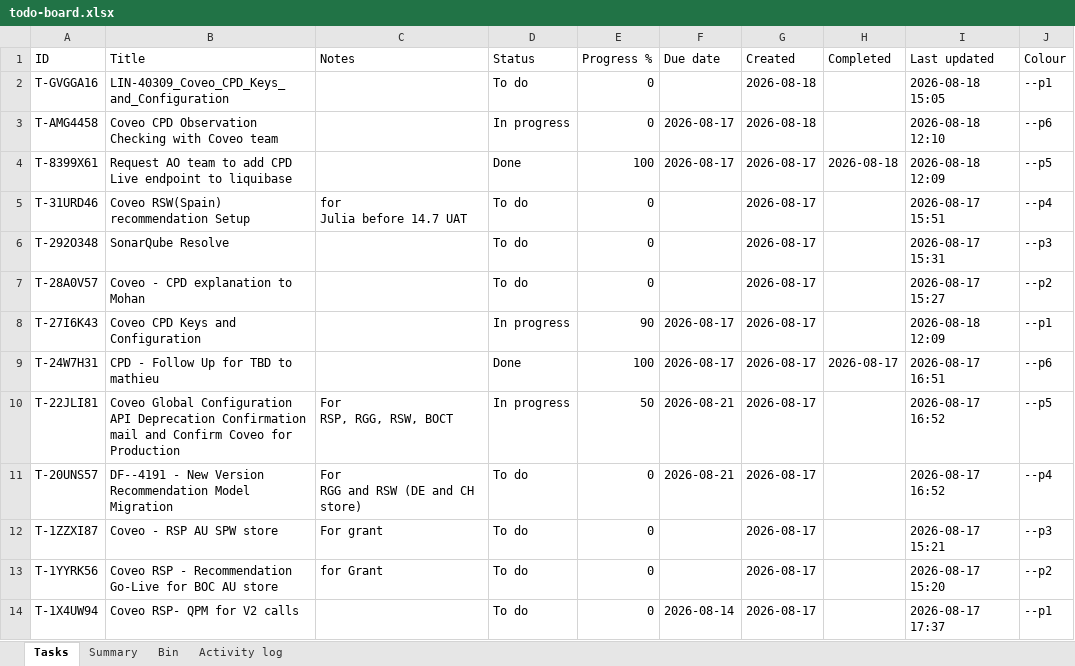
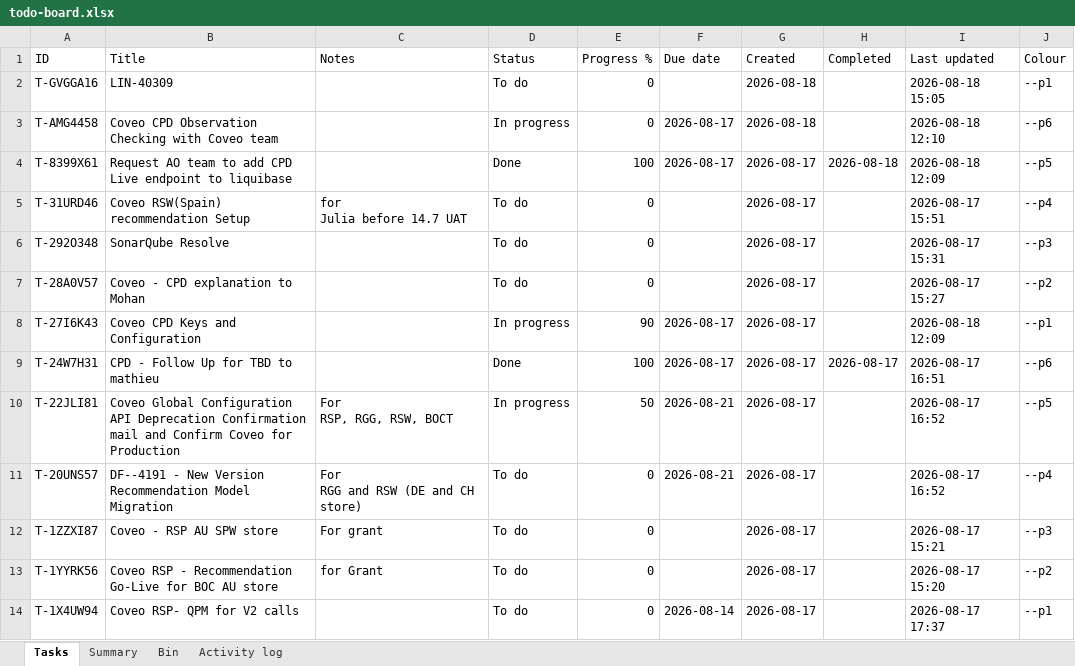
Before and after one commit to akshay0828/To-Do, an Excel workbook: data/todo-board.xlsx, sheet Tasks, drawn as a sheet; values as stored, in another font and other column widths than the file's, no borders; the diff names each change by its address in the sheet, - before the commit and + after, or states it on an @@ line.

```diff
--- a/data/todo-board.xlsx (sheet Tasks)
+++ b/data/todo-board.xlsx (sheet Tasks)
-B2 (Title): LIN-40309_Coveo_CPD_Keys_and_Configuration
+B2 (Title): LIN-40309
```
Also changed, not shown: sheet Activity log.
